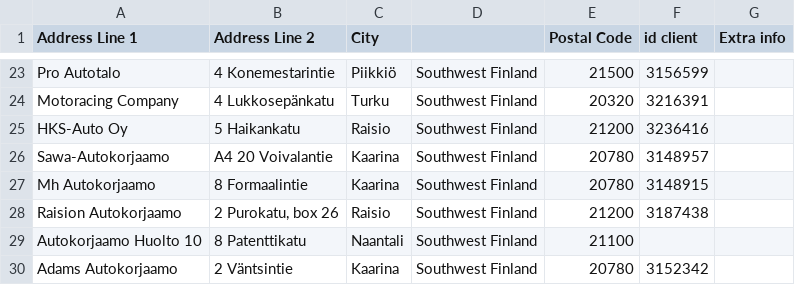
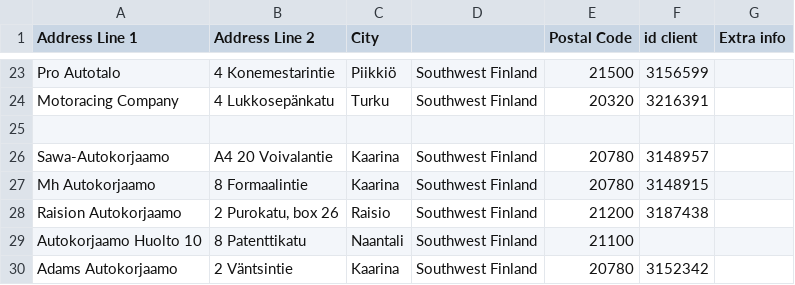
Before and after one commit to srgjj73/route-references, a CSV file: FI16_route_stops.csv, drawn as a sheet; only a part is shown, gaps mark what is left out.

Commit message:
Update FI16_route_stops.csv

```diff
--- a/FI16_route_stops.csv
+++ b/FI16_route_stops.csv
@@ -24,3 +24,3 @@ Pro Autotalo,4 Konemestarintie,Piikkiö,Southwest Finland,21500,3156599,
 Motoracing Company,4 Lukkosepänkatu,Turku,Southwest Finland,20320,3216391,
-HKS-Auto Oy,5 Haikankatu,Raisio,Southwest Finland,21200,3236416,
+
 Sawa-Autokorjaamo,A4 20 Voivalantie,Kaarina,Southwest Finland,20780,3148957,
```
